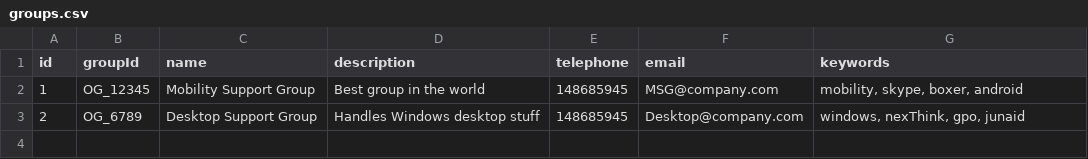
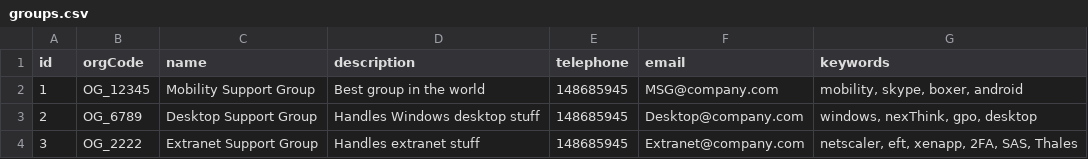
Before and after one commit to FaisalJulaidan/GroupsSearchEngine, a CSV file: src/data/groups.csv, drawn as a sheet; the diff names each change by its address in the sheet, - before the commit and + after, or states it on an @@ line.

```diff
--- a/src/data/groups.csv
+++ b/src/data/groups.csv
-B1: groupId
+B1: orgCode
-G3 (keywords): windows, nexThink, gpo, junaid
+G3 (keywords): windows, nexThink, gpo, desktop
+row 4: 3 | OG_2222 | Extranet Support Group | Handles extranet stuff | 148685945 | Extranet@company.com | netscaler, eft, xenapp, 2FA, SAS, Thales
```
Also changed, not shown: 11 other files.
